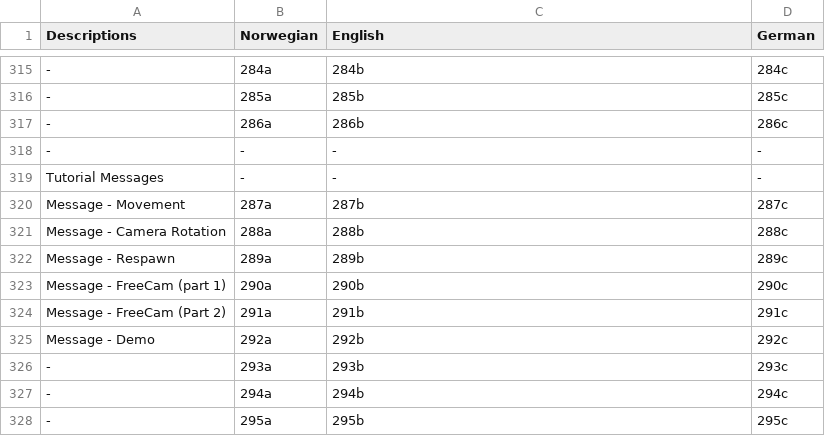
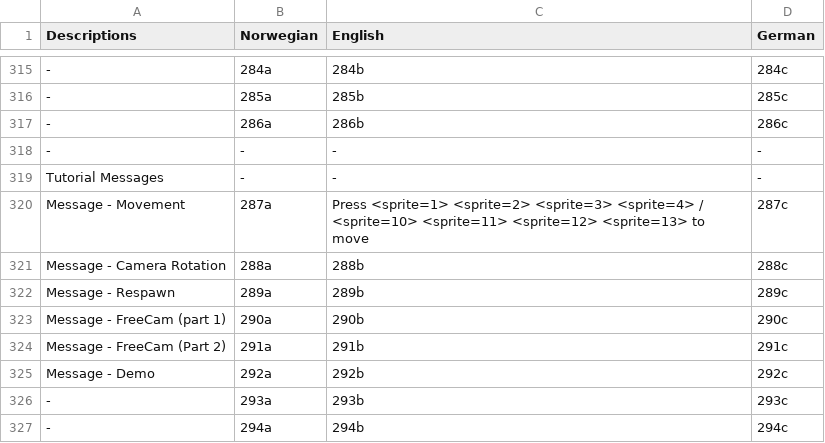
Before and after one commit to Bsktrrl/Steps, a CSV file: Assets/Documents/Text/GameTextDatabase.csv, drawn as a sheet; only a part is shown, gaps mark what is left out; the shorter side is filled out with more unchanged rows; the diff names each change by its address in the sheet, - before the commit and + after, or states it on an @@ line.

Commit message:
Sprite Asset & TMPro_text Script complete

```diff
--- a/Assets/Documents/Text/GameTextDatabase.csv
+++ b/Assets/Documents/Text/GameTextDatabase.csv
-C320 (English): 287b
+C320 (English): Press <sprite=1> <sprite=2> <sprite=3> <sprite=4> / <sprite=10> <sprite=11> <sprite=12> <sprite=13> to move
```
Also changed, not shown: 13 other files.
